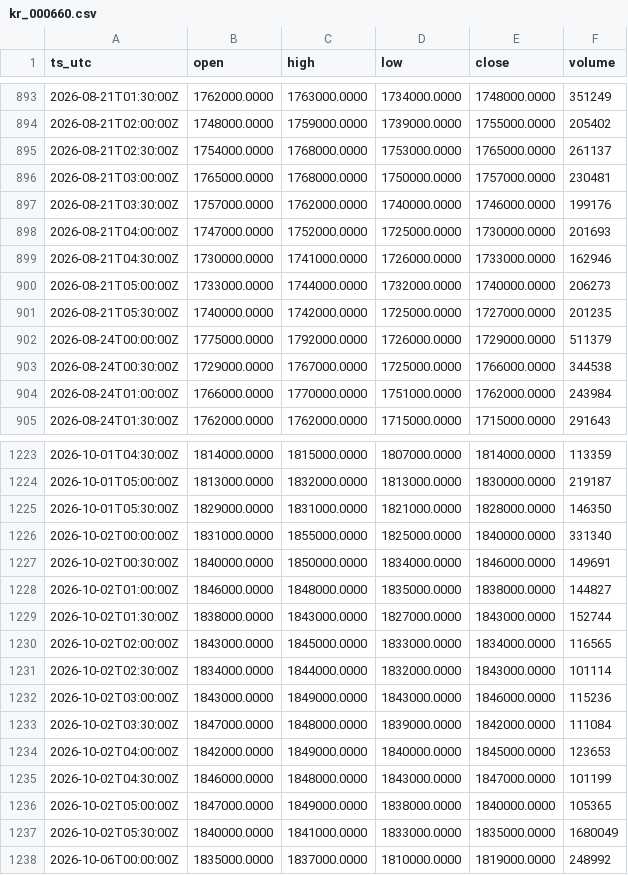
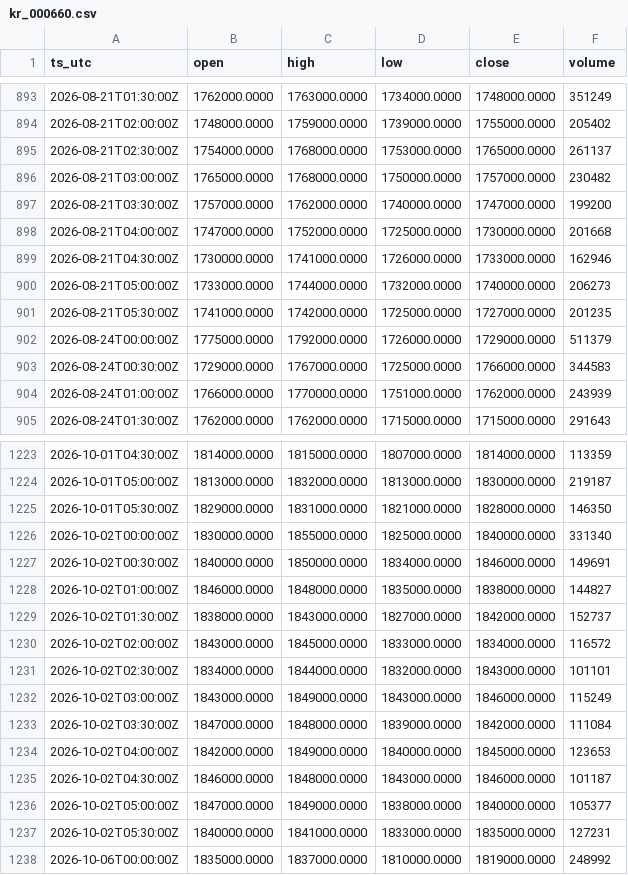
Before and after one commit to OntologyForCapital/skhynix-adr-parity, a CSV file: data/kr_000660.csv, drawn as a sheet; only a part is shown, gaps mark what is left out; the diff covers the shown part only.

```diff
--- a/data/kr_000660.csv
+++ b/data/kr_000660.csv
@@ -895,11 +895,11 @@ ts_utc,open,high,low,close,volume
 2026-08-21T02:30:00Z,1754000.0000,1768000.0000,1753000.0000,1765000.0000,261137
-2026-08-21T03:00:00Z,1765000.0000,1768000.0000,1750000.0000,1757000.0000,230481
-2026-08-21T03:30:00Z,1757000.0000,1762000.0000,1740000.0000,1746000.0000,199176
-2026-08-21T04:00:00Z,1747000.0000,1752000.0000,1725000.0000,1730000.0000,201693
+2026-08-21T03:00:00Z,1765000.0000,1768000.0000,1750000.0000,1757000.0000,230482
+2026-08-21T03:30:00Z,1757000.0000,1762000.0000,1740000.0000,1747000.0000,199200
+2026-08-21T04:00:00Z,1747000.0000,1752000.0000,1725000.0000,1730000.0000,201668
 2026-08-21T04:30:00Z,1730000.0000,1741000.0000,1726000.0000,1733000.0000,162946
 2026-08-21T05:00:00Z,1733000.0000,1744000.0000,1732000.0000,1740000.0000,206273
-2026-08-21T05:30:00Z,1740000.0000,1742000.0000,1725000.0000,1727000.0000,201235
+2026-08-21T05:30:00Z,1741000.0000,1742000.0000,1725000.0000,1727000.0000,201235
 2026-08-24T00:00:00Z,1775000.0000,1792000.0000,1726000.0000,1729000.0000,511379
-2026-08-24T00:30:00Z,1729000.0000,1767000.0000,1725000.0000,1766000.0000,344538
-2026-08-24T01:00:00Z,1766000.0000,1770000.0000,1751000.0000,1762000.0000,243984
+2026-08-24T00:30:00Z,1729000.0000,1767000.0000,1725000.0000,1766000.0000,344583
+2026-08-24T01:00:00Z,1766000.0000,1770000.0000,1751000.0000,1762000.0000,243939
 2026-08-24T01:30:00Z,1762000.0000,1762000.0000,1715000.0000,1715000.0000,291643
@@ -1225,14 +1225,14 @@ ts_utc,open,high,low,close,volume
 2026-10-01T05:30:00Z,1829000.0000,1831000.0000,1821000.0000,1828000.0000,146350
-2026-10-02T00:00:00Z,1831000.0000,1855000.0000,1825000.0000,1840000.0000,331340
+2026-10-02T00:00:00Z,1830000.0000,1855000.0000,1825000.0000,1840000.0000,331340
 2026-10-02T00:30:00Z,1840000.0000,1850000.0000,1834000.0000,1846000.0000,149691
 2026-10-02T01:00:00Z,1846000.0000,1848000.0000,1835000.0000,1838000.0000,144827
-2026-10-02T01:30:00Z,1838000.0000,1843000.0000,1827000.0000,1843000.0000,152744
-2026-10-02T02:00:00Z,1843000.0000,1845000.0000,1833000.0000,1834000.0000,116565
-2026-10-02T02:30:00Z,1834000.0000,1844000.0000,1832000.0000,1843000.0000,101114
-2026-10-02T03:00:00Z,1843000.0000,1849000.0000,1843000.0000,1846000.0000,115236
+2026-10-02T01:30:00Z,1838000.0000,1843000.0000,1827000.0000,1842000.0000,152737
+2026-10-02T02:00:00Z,1843000.0000,1845000.0000,1833000.0000,1834000.0000,116572
+2026-10-02T02:30:00Z,1834000.0000,1844000.0000,1832000.0000,1843000.0000,101101
+2026-10-02T03:00:00Z,1843000.0000,1849000.0000,1843000.0000,1846000.0000,115249
 2026-10-02T03:30:00Z,1847000.0000,1848000.0000,1839000.0000,1842000.0000,111084
 2026-10-02T04:00:00Z,1842000.0000,1849000.0000,1840000.0000,1845000.0000,123653
-2026-10-02T04:30:00Z,1846000.0000,1848000.0000,1843000.0000,1847000.0000,101199
-2026-10-02T05:00:00Z,1847000.0000,1849000.0000,1838000.0000,1840000.0000,105365
-2026-10-02T05:30:00Z,1840000.0000,1841000.0000,1833000.0000,1835000.0000,1680049
+2026-10-02T04:30:00Z,1846000.0000,1848000.0000,1843000.0000,1846000.0000,101187
+2026-10-02T05:00:00Z,1847000.0000,1849000.0000,1838000.0000,1840000.0000,105377
+2026-10-02T05:30:00Z,1840000.0000,1841000.0000,1833000.0000,1835000.0000,127231
 2026-10-06T00:00:00Z,1835000.0000,1837000.0000,1810000.0000,1819000.0000,248992
```
Also changed, not shown: 12 added rows and 107 edited cells elsewhere in this file, data/fx_usdkrw.csv, data/us_skhy.csv.
